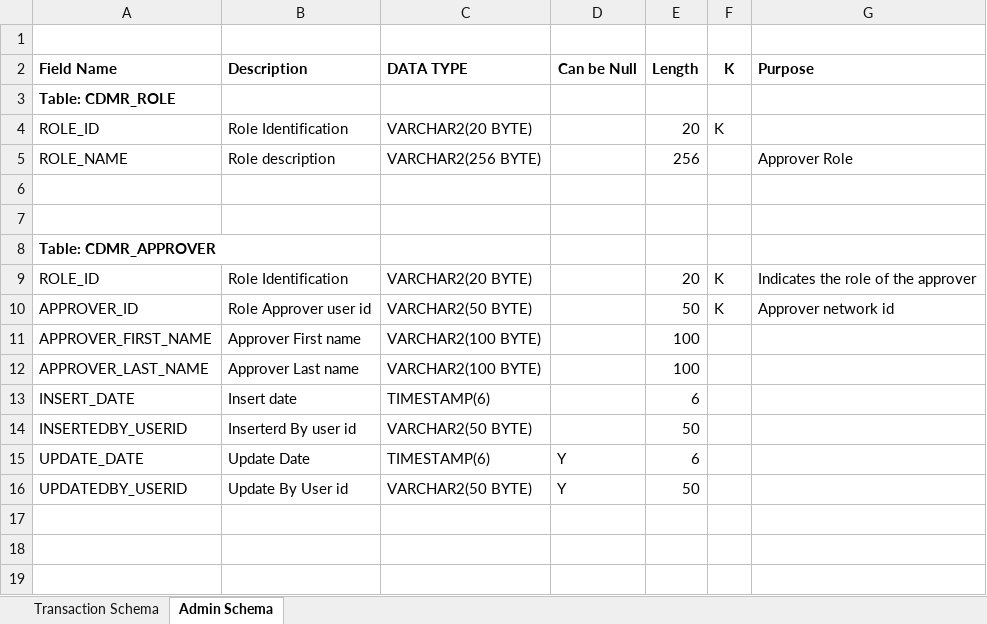
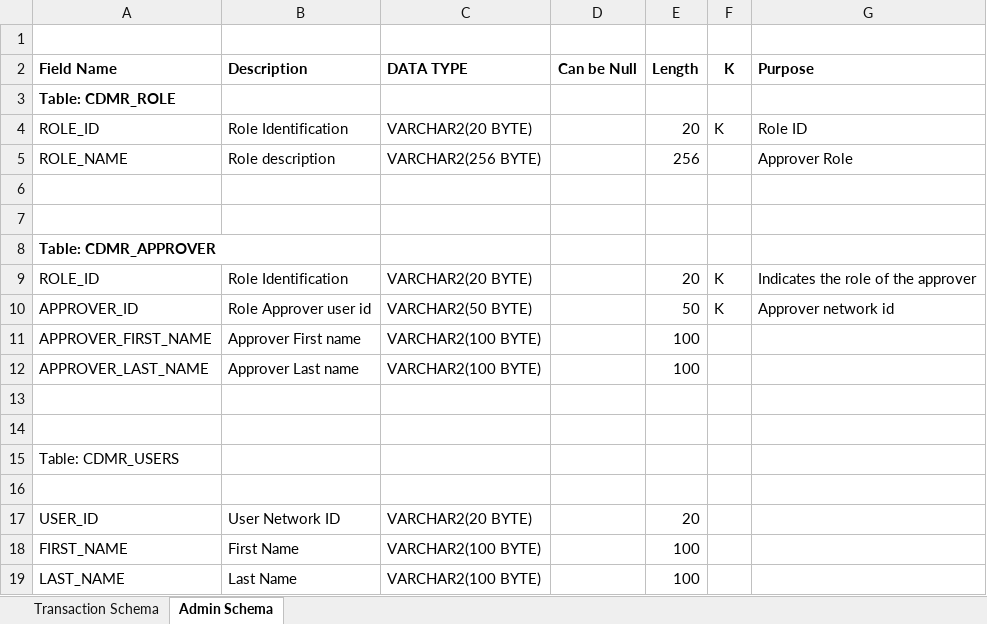
Before and after one commit to SSAJJALA/CreditDebitRequest, an Excel workbook: Designs/CDMR_DB_Design.xlsx, sheet Admin Schema, drawn as a sheet; values as stored, in another font and other column widths than the file's, no borders; removed rows and columns are numbered as before the commit, all else as after; the diff names each change by its address in the sheet, - before the commit and + after, or states it on an @@ line.

```diff
--- a/Designs/CDMR_DB_Design.xlsx (sheet Admin Schema)
+++ b/Designs/CDMR_DB_Design.xlsx (sheet Admin Schema)
-G4 (Purpose): (empty)
+G4 (Purpose): Role ID
-row 13: INSERT_DATE | Insert date | TIMESTAMP(6) |  | 6
+row 13: (empty)
-row 14: INSERTEDBY_USERID | Inserterd By user id | VARCHAR2(50 BYTE) |  | 50
+row 14: (empty)
-row 15: UPDATE_DATE | Update Date | TIMESTAMP(6) | Y | 6
+row 15: Table: CDMR_USERS
-row 16: UPDATEDBY_USERID | Update By User id | VARCHAR2(50 BYTE) | Y | 50
+row 16: (empty)
+row 17: USER_ID | User Network ID | VARCHAR2(20 BYTE) |  | 20
+row 18: FIRST_NAME | First Name | VARCHAR2(100 BYTE) |  | 100
+row 19: LAST_NAME | Last Name | VARCHAR2(100 BYTE) |  | 100
```
Also changed, not shown: sheet Transaction Schema, 1 other file.
